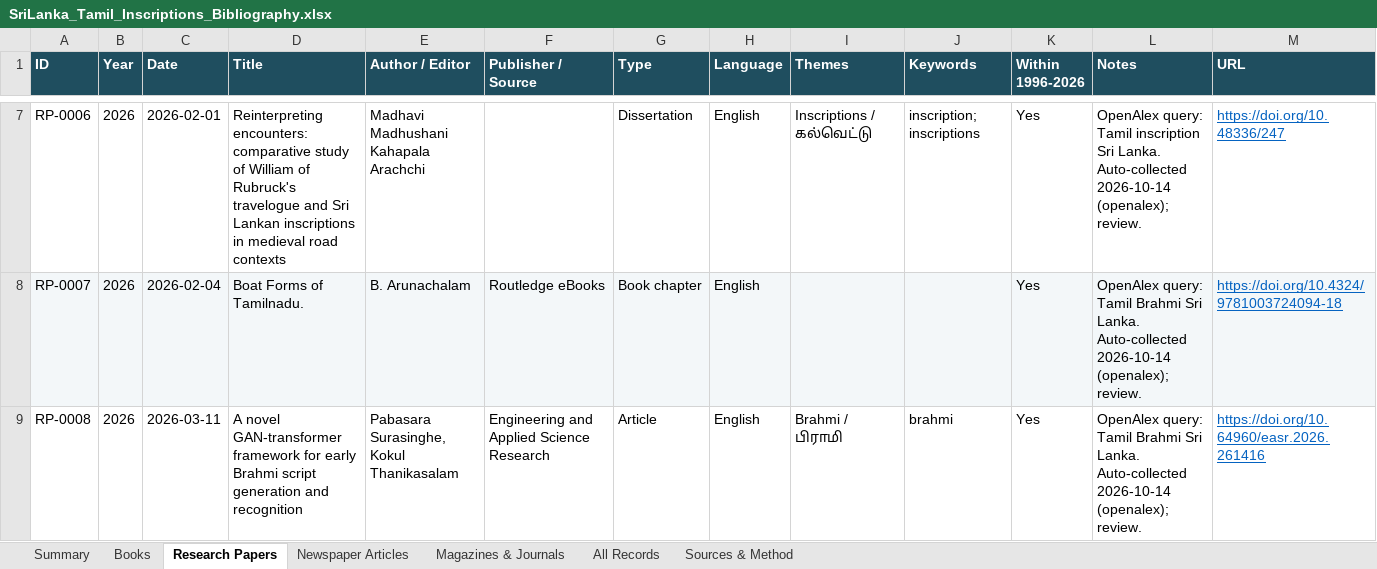
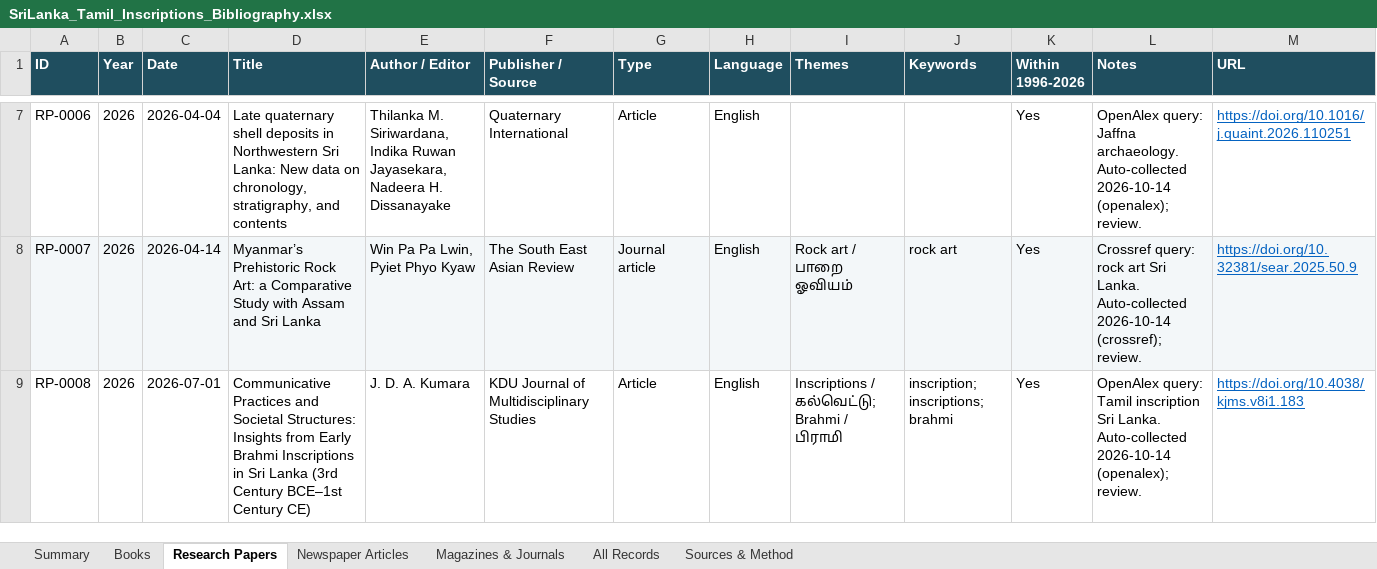
Before and after one commit to Udhayan26/srilanka-tamil-inscriptions-bibliography, an Excel workbook: output/SriLanka_Tamil_Inscriptions_Bibliography.xlsx, sheet Research Papers, drawn as a sheet; only a part is shown, gaps mark what is left out; values as stored, in another font and other column widths than the file's, no borders; charts and pictures not drawn; the diff covers the shown part only; the diff names each change by its address in the sheet, - before the commit and + after, or states it on an @@ line.

```diff
--- a/output/SriLanka_Tamil_Inscriptions_Bibliography.xlsx (sheet Research Papers)
+++ b/output/SriLanka_Tamil_Inscriptions_Bibliography.xlsx (sheet Research Papers)
-C7 (Date): 2026-02-01
+C7 (Date): 2026-04-04
-D7 (Title): Reinterpreting encounters: comparative study of William of Rubruck's travelogue and Sri Lankan inscriptions in medieval road contexts
+D7 (Title): Late quaternary shell deposits in Northwestern Sri Lanka: New data on chronology, stratigraphy, and contents
-E7 (Author / Editor): Madhavi Madhushani Kahapala Arachchi
+E7 (Author / Editor): Thilanka M. Siriwardana, Indika Ruwan Jayasekara, Nadeera H. Dissanayake
-F7 (Publisher / Source): (empty)
+F7 (Publisher / Source): Quaternary International
-G7 (Type): Dissertation
+G7 (Type): Article
-I7 (Themes): Inscriptions / கல்வெட்டு
+I7 (Themes): (empty)
-J7 (Keywords): inscription; inscriptions
+J7 (Keywords): (empty)
-L7 (Notes): OpenAlex query: Tamil inscription Sri Lanka. Auto-collected 2026-10-14…
+L7 (Notes): OpenAlex query: Jaffna archaeology. Auto-collected 2026-10-14…
-M7 (URL): https://doi.org/10.48336/247
+M7 (URL): https://doi.org/10.1016/j.quaint.2026.110251
-C8 (Date): 2026-02-04
+C8 (Date): 2026-04-14
-D8 (Title): Boat Forms of Tamilnadu.
+D8 (Title): Myanmar’s Prehistoric Rock Art: a Comparative Study with Assam and Sri Lanka
-E8 (Author / Editor): B. Arunachalam
+E8 (Author / Editor): Win Pa Pa Lwin, Pyiet Phyo Kyaw
-F8 (Publisher / Source): Routledge eBooks
+F8 (Publisher / Source): The South East Asian Review
-G8 (Type): Book chapter
+G8 (Type): Journal article
-I8 (Themes): (empty)
+I8 (Themes): Rock art / பாறை ஓவியம்
-J8 (Keywords): (empty)
+J8 (Keywords): rock art
-L8 (Notes): OpenAlex query: Tamil Brahmi Sri Lanka. Auto-collected 2026-10-14 (openalex); review.
+L8 (Notes): Crossref query: rock art Sri Lanka. Auto-collected 2026-10-14 (crossref); review.
-M8 (URL): https://doi.org/10.4324/9781003724094-18
+M8 (URL): https://doi.org/10.32381/sear.2025.50.9
-C9 (Date): 2026-03-11
+C9 (Date): 2026-07-01
-D9 (Title): A novel GAN-transformer framework for early Brahmi script generation and recognition
+D9 (Title): Communicative Practices and Societal Structures: Insights from Early Brahmi Inscriptions in Sri Lanka (3rd Century BCE–1st Century CE)
-E9 (Author / Editor): Pabasara Surasinghe, Kokul Thanikasalam
+E9 (Author / Editor): J. D. A. Kumara
-F9 (Publisher / Source): Engineering and Applied Science Research
+F9 (Publisher / Source): KDU Journal of Multidisciplinary Studies
-I9 (Themes): Brahmi / பிராமி
+I9 (Themes): Inscriptions / கல்வெட்டு; Brahmi / பிராமி
-J9 (Keywords): brahmi
+J9 (Keywords): inscription; inscriptions; brahmi
-L9 (Notes): …query: Tamil Brahmi Sri Lanka.…
+L9 (Notes): …query: Tamil inscription Sri Lanka.…
-M9 (URL): https://doi.org/10.64960/easr.2026.261416
+M9 (URL): https://doi.org/10.4038/kjms.v8i1.183
```
Also changed, not shown: 52 removed rows and 1408 edited cells elsewhere in this sheet, sheet All Records, sheet Newspaper Articles, sheet Magazines & Journals, sheet Books, sheet Summary, charts or pictures, 10 other files.
